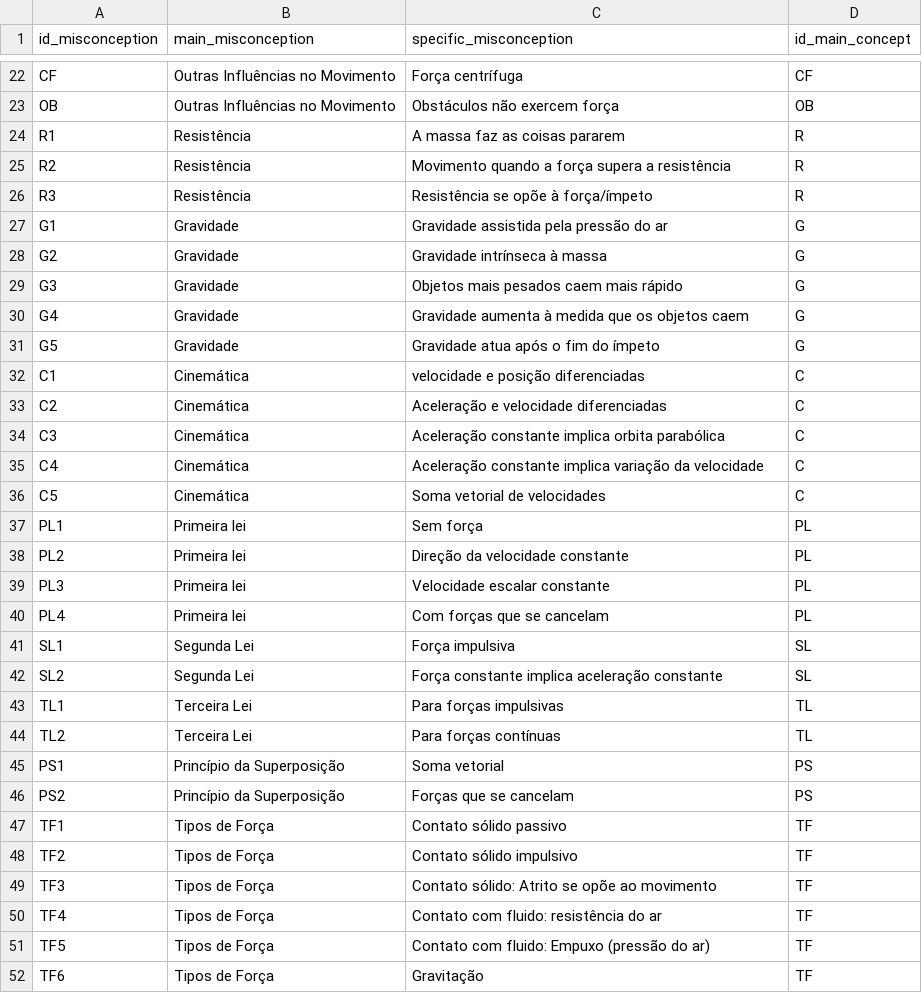
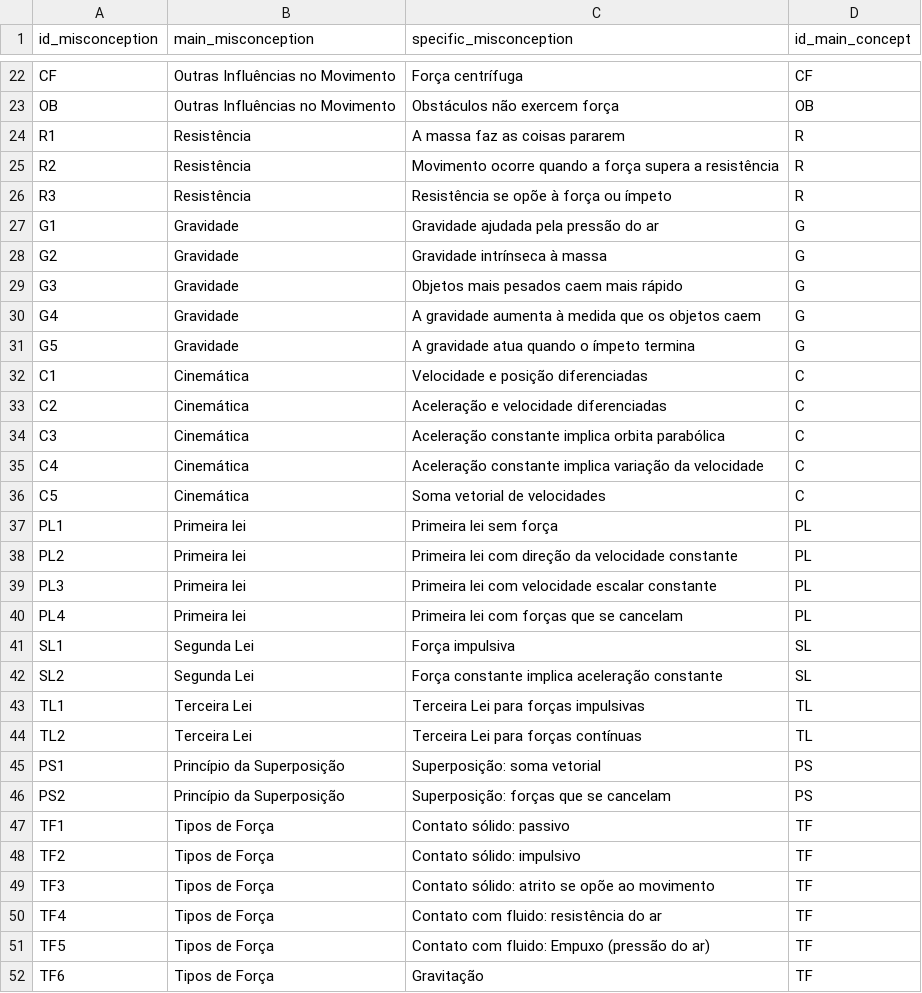
Before and after one commit to humbertocarmona/digital_fci, a CSV file: src/csvs/misconceptions.csv, drawn as a sheet; only a part is shown, gaps mark what is left out; the diff covers the shown part only.

```diff
--- a/src/csvs/misconceptions.csv
+++ b/src/csvs/misconceptions.csv
@@ -24,10 +24,10 @@ OB,Outras Influências no Movimento,Obstáculos não exercem força,OB
 R1,Resistência,A massa faz as coisas pararem,R
-R2,Resistência,Movimento quando a força supera a resistência,R
-R3,Resistência,Resistência se opõe à força/ímpeto,R
-G1,Gravidade,Gravidade assistida pela pressão do ar,G
+R2,Resistência,Movimento ocorre quando a força supera a resistência,R
+R3,Resistência,Resistência se opõe à força ou ímpeto,R
+G1,Gravidade,Gravidade ajudada pela pressão do ar,G
 G2,Gravidade,Gravidade intrínseca à massa,G
 G3,Gravidade,Objetos mais pesados caem mais rápido,G
-G4,Gravidade,Gravidade aumenta à medida que os objetos caem,G
-G5,Gravidade,Gravidade atua após o fim do ímpeto,G
-C1,Cinemática,velocidade e  posição diferenciadas,C
+G4,Gravidade,A gravidade aumenta à medida que os objetos caem,G
+G5,Gravidade,A gravidade atua quando o ímpeto termina,G
+C1,Cinemática,Velocidade e posição diferenciadas,C
 C2,Cinemática,Aceleração e velocidade  diferenciadas ,C
@@ -36,15 +36,15 @@ C4,Cinemática,Aceleração constante implica variação da velocidade,C
 C5,Cinemática,Soma vetorial de velocidades,C
-PL1,Primeira lei,Sem força,PL
-PL2,Primeira lei,Direção da velocidade constante,PL
-PL3,Primeira lei,Velocidade escalar constante,PL
-PL4,Primeira lei,Com forças que se cancelam,PL
+PL1,Primeira lei,Primeira lei sem força,PL
+PL2,Primeira lei,Primeira lei com direção da velocidade constante,PL
+PL3,Primeira lei,Primeira lei com velocidade escalar constante,PL
+PL4,Primeira lei,Primeira lei com forças que se cancelam,PL
 SL1,Segunda Lei,Força impulsiva,SL
 SL2,Segunda Lei,Força constante implica aceleração constante,SL
-TL1,Terceira Lei,Para forças impulsivas,TL
-TL2,Terceira Lei,Para forças contínuas,TL
-PS1,Princípio da Superposição,Soma vetorial,PS
-PS2,Princípio da Superposição,Forças que se cancelam,PS
-TF1,Tipos de Força,Contato sólido passivo,TF
-TF2,Tipos de Força,Contato sólido impulsivo,TF
-TF3,Tipos de Força,Contato sólido: Atrito se opõe ao movimento,TF
+TL1,Terceira Lei,Terceira Lei para forças impulsivas,TL
+TL2,Terceira Lei,Terceira Lei para forças contínuas,TL
+PS1,Princípio da Superposição,Superposição: soma vetorial,PS
+PS2,Princípio da Superposição,Superposição: forças que se cancelam,PS
+TF1,Tipos de Força,Contato sólido: passivo,TF
+TF2,Tipos de Força,Contato sólido: impulsivo,TF
+TF3,Tipos de Força,Contato sólido: atrito se opõe ao movimento,TF
 TF4,Tipos de Força,Contato com fluido: resistência do ar,TF
```
Also changed, not shown: 15 edited cells elsewhere in this file, src/csvs/concepts.csv, 47 other files.
